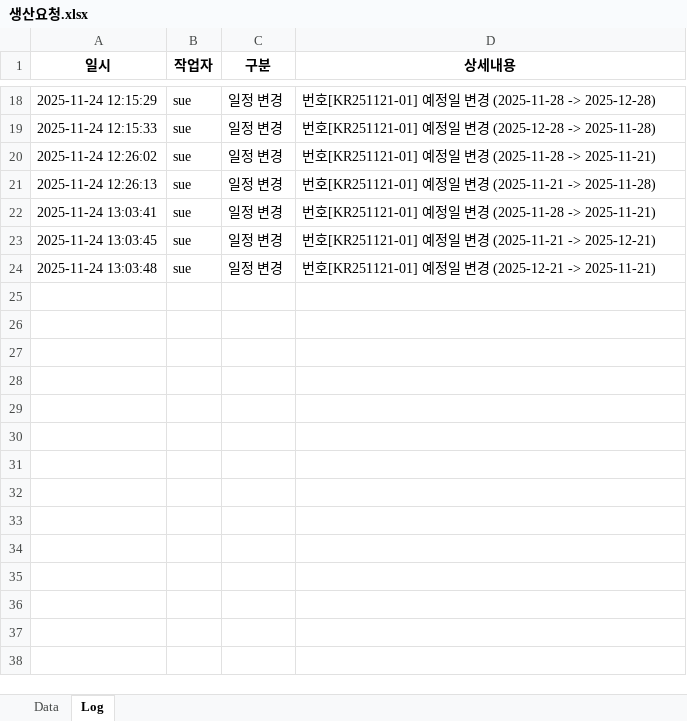
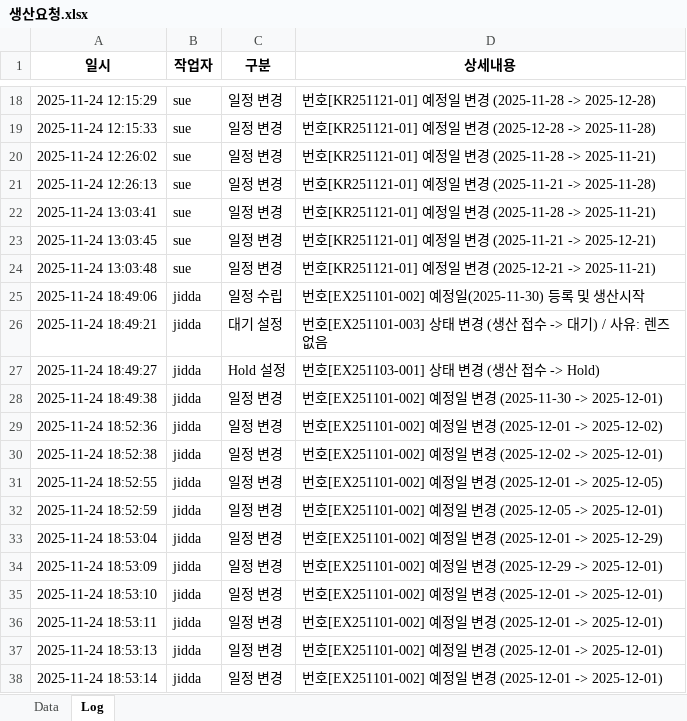
Before and after one commit to sue9010/251124_ProductionManager, an Excel workbook: 생산요청.xlsx, sheet Log, drawn as a sheet; only a part is shown, gaps mark what is left out; values as stored, in another font and other column widths than the file's, no borders; the diff names each change by its address in the sheet, - before the commit and + after, or states it on an @@ line.

```diff
--- a/생산요청.xlsx (sheet Log)
+++ b/생산요청.xlsx (sheet Log)
+row 25: 2025-11-24 18:49:06 | jidda | 일정 수립 | 번호[EX251101-002] 예정일(2025-11-30) 등록 및 생산시작
+row 26: 2025-11-24 18:49:21 | jidda | 대기 설정 | 번호[EX251101-003] 상태 변경 (생산 접수 -> 대기) / 사유: 렌즈 없음
+row 27: 2025-11-24 18:49:27 | jidda | Hold 설정 | 번호[EX251103-001] 상태 변경 (생산 접수 -> Hold)
+row 28: 2025-11-24 18:49:38 | jidda | 일정 변경 | 번호[EX251101-002] 예정일 변경 (2025-11-30 -> 2025-12-01)
+row 29: 2025-11-24 18:52:36 | jidda | 일정 변경 | 번호[EX251101-002] 예정일 변경 (2025-12-01 -> 2025-12-02)
+row 30: 2025-11-24 18:52:38 | jidda | 일정 변경 | 번호[EX251101-002] 예정일 변경 (2025-12-02 -> 2025-12-01)
+row 31: 2025-11-24 18:52:55 | jidda | 일정 변경 | 번호[EX251101-002] 예정일 변경 (2025-12-01 -> 2025-12-05)
+row 32: 2025-11-24 18:52:59 | jidda | 일정 변경 | 번호[EX251101-002] 예정일 변경 (2025-12-05 -> 2025-12-01)
+row 33: 2025-11-24 18:53:04 | jidda | 일정 변경 | 번호[EX251101-002] 예정일 변경 (2025-12-01 -> 2025-12-29)
+row 34: 2025-11-24 18:53:09 | jidda | 일정 변경 | 번호[EX251101-002] 예정일 변경 (2025-12-29 -> 2025-12-01)
+row 35: 2025-11-24 18:53:10 | jidda | 일정 변경 | 번호[EX251101-002] 예정일 변경 (2025-12-01 -> 2025-12-01)
+row 36: 2025-11-24 18:53:11 | jidda | 일정 변경 | 번호[EX251101-002] 예정일 변경 (2025-12-01 -> 2025-12-01)
+row 37: 2025-11-24 18:53:13 | jidda | 일정 변경 | 번호[EX251101-002] 예정일 변경 (2025-12-01 -> 2025-12-01)
+row 38: 2025-11-24 18:53:14 | jidda | 일정 변경 | 번호[EX251101-002] 예정일 변경 (2025-12-01 -> 2025-12-01)
```
Also changed, not shown: sheet Data, 2 other files.
